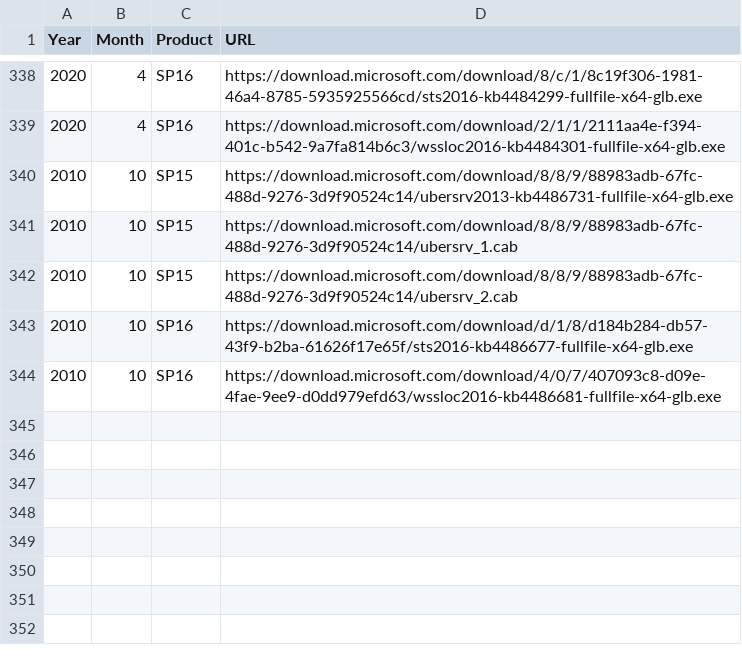
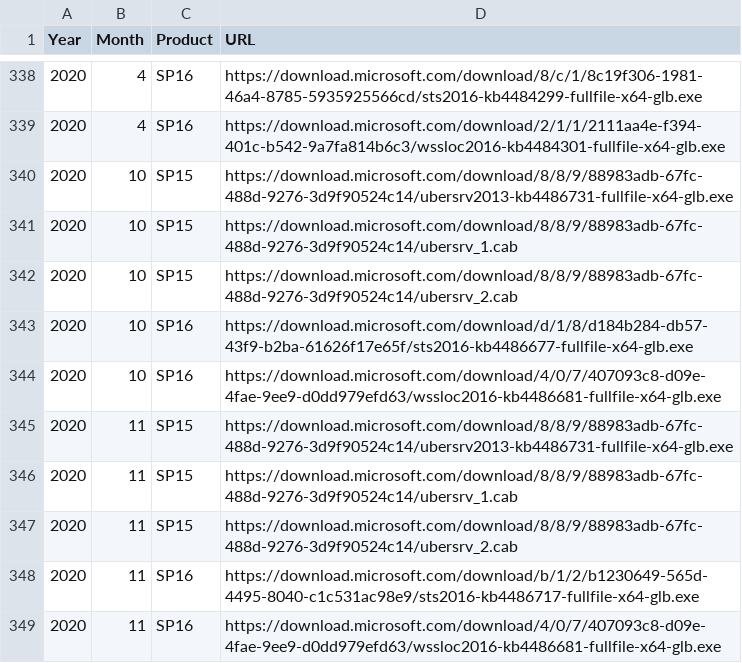
Before and after one commit to spjeff/sppatchify, a CSV file: SPPatchify-Download-CU.csv, drawn as a sheet; only a part is shown, gaps mark what is left out.

Commit message:
Nov CU

```diff
--- a/SPPatchify-Download-CU.csv
+++ b/SPPatchify-Download-CU.csv
@@ -339,6 +339,11 @@ Year,Month,Product,URL
 2020,4,SP16,https://download.microsoft.com/download/2/1/1/2111aa4e-f394-401c-b542-9a7fa814b6c3/wssloc2016-kb4484301-fullfile-x64-glb.exe
-2010,10,SP15,https://download.microsoft.com/download/8/8/9/88983adb-67fc-488d-9276-3d9f90524c14/ubersrv2013-kb4486731-fullfile-x64-glb.exe
-2010,10,SP15,https://download.microsoft.com/download/8/8/9/88983adb-67fc-488d-9276-3d9f90524c14/ubersrv_1.cab
-2010,10,SP15,https://download.microsoft.com/download/8/8/9/88983adb-67fc-488d-9276-3d9f90524c14/ubersrv_2.cab
-2010,10,SP16,https://download.microsoft.com/download/d/1/8/d184b284-db57-43f9-b2ba-61626f17e65f/sts2016-kb4486677-fullfile-x64-glb.exe
-2010,10,SP16,https://download.microsoft.com/download/4/0/7/407093c8-d09e-4fae-9ee9-d0dd979efd63/wssloc2016-kb4486681-fullfile-x64-glb.exe
+2020,10,SP15,https://download.microsoft.com/download/8/8/9/88983adb-67fc-488d-9276-3d9f90524c14/ubersrv2013-kb4486731-fullfile-x64-glb.exe
+2020,10,SP15,https://download.microsoft.com/download/8/8/9/88983adb-67fc-488d-9276-3d9f90524c14/ubersrv_1.cab
+2020,10,SP15,https://download.microsoft.com/download/8/8/9/88983adb-67fc-488d-9276-3d9f90524c14/ubersrv_2.cab
+2020,10,SP16,https://download.microsoft.com/download/d/1/8/d184b284-db57-43f9-b2ba-61626f17e65f/sts2016-kb4486677-fullfile-x64-glb.exe
+2020,10,SP16,https://download.microsoft.com/download/4/0/7/407093c8-d09e-4fae-9ee9-d0dd979efd63/wssloc2016-kb4486681-fullfile-x64-glb.exe
+2020,11,SP15,https://download.microsoft.com/download/8/8/9/88983adb-67fc-488d-9276-3d9f90524c14/ubersrv2013-kb4486731-fullfile-x64-glb.exe
+2020,11,SP15,https://download.microsoft.com/download/8/8/9/88983adb-67fc-488d-9276-3d9f90524c14/ubersrv_1.cab
+2020,11,SP15,https://download.microsoft.com/download/8/8/9/88983adb-67fc-488d-9276-3d9f90524c14/ubersrv_2.cab
+2020,11,SP16,https://download.microsoft.com/download/b/1/2/b1230649-565d-4495-8040-c1c531ac98e9/sts2016-kb4486717-fullfile-x64-glb.exe
+2020,11,SP16,https://download.microsoft.com/download/4/0/7/407093c8-d09e-4fae-9ee9-d0dd979efd63/wssloc2016-kb4486681-fullfile-x64-glb.exe
```
